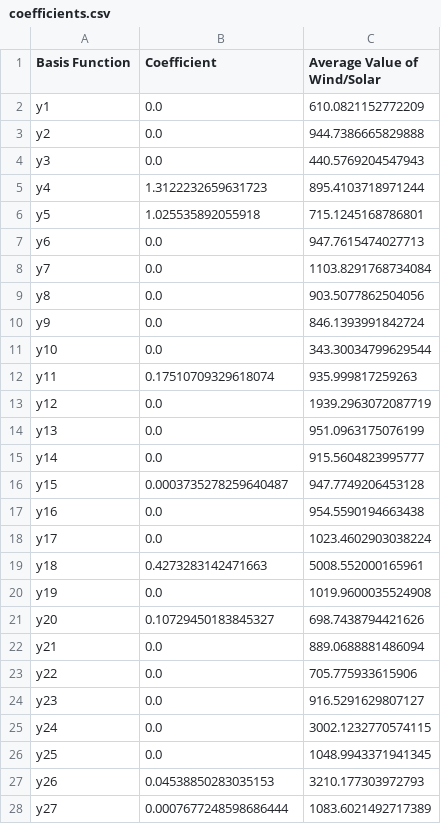
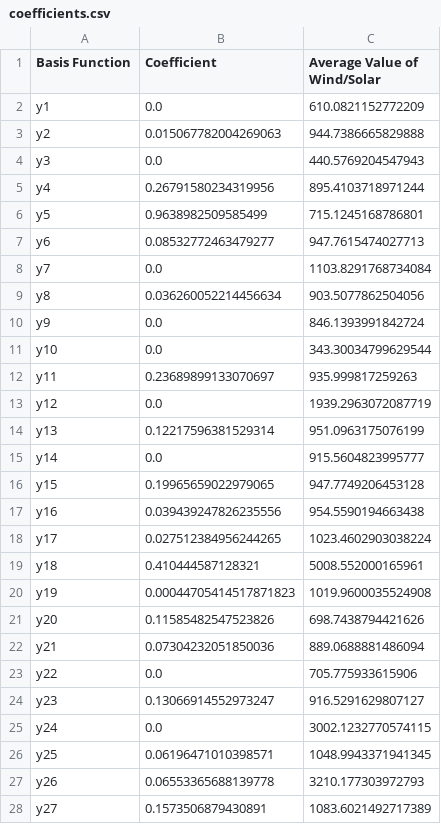
Before and after one commit to MilesCrossen/WeatherSimulations, a CSV file: coefficients.csv, drawn as a sheet.

Commit message:
Added conversion to capacity installations, added entropy
Higher entropy penalties encourage a wider spread of installations. Also, CalculatingInstallationCapacities.py (finally) calculates the installation capacity requirements for each location, which is outputted into CapacityRecommendations.csv. We can use this to make a map of theoretical installations for the project. Efficiencies for solar and wind installations are user-defined but can be bounded in real values which are listed in comments.

```diff
--- a/coefficients.csv
+++ b/coefficients.csv
@@ -2,27 +2,27 @@ Basis Function,Coefficient,Average Value of Wind/Solar
 y1,0.0,610.0821152772209
-y2,0.0,944.7386665829888
+y2,0.015067782004269063,944.7386665829888
 y3,0.0,440.5769204547943
-y4,1.3122232659631723,895.4103718971244
-y5,1.025535892055918,715.1245168786801
-y6,0.0,947.7615474027713
+y4,0.26791580234319956,895.4103718971244
+y5,0.9638982509585499,715.1245168786801
+y6,0.08532772463479277,947.7615474027713
 y7,0.0,1103.8291768734084
-y8,0.0,903.5077862504056
+y8,0.036260052214456634,903.5077862504056
 y9,0.0,846.1393991842724
 y10,0.0,343.30034799629544
-y11,0.17510709329618074,935.999817259263
+y11,0.23689899133070697,935.999817259263
 y12,0.0,1939.2963072087719
-y13,0.0,951.0963175076199
+y13,0.12217596381529314,951.0963175076199
 y14,0.0,915.5604823995777
-y15,0.0003735278259640487,947.7749206453128
-y16,0.0,954.5590194663438
-y17,0.0,1023.4602903038224
-y18,0.4273283142471663,5008.552000165961
-y19,0.0,1019.9600035524908
-y20,0.10729450183845327,698.7438794421626
-y21,0.0,889.0688881486094
+y15,0.19965659022979065,947.7749206453128
+y16,0.039439247826235556,954.5590194663438
+y17,0.027512384956244265,1023.4602903038224
+y18,0.410444587128321,5008.552000165961
+y19,0.00044705414517871823,1019.9600035524908
+y20,0.11585482547523826,698.7438794421626
+y21,0.07304232051850036,889.0688881486094
 y22,0.0,705.775933615906
-y23,0.0,916.5291629807127
+y23,0.13066914552973247,916.5291629807127
 y24,0.0,3002.1232770574115
-y25,0.0,1048.9943371941345
-y26,0.04538850283035153,3210.177303972793
-y27,0.0007677248598686444,1083.6021492717389
+y25,0.06196471010398571,1048.9943371941345
+y26,0.06553365688139778,3210.177303972793
+y27,0.1573506879430891,1083.6021492717389
```
Also changed, not shown: 4 other files.
